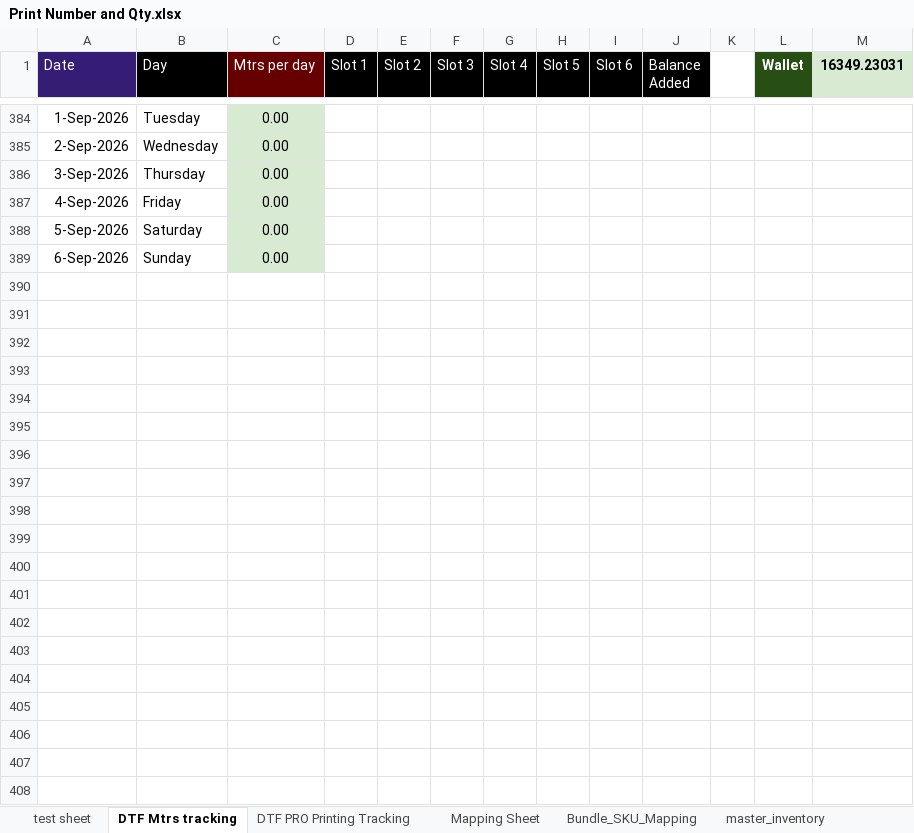
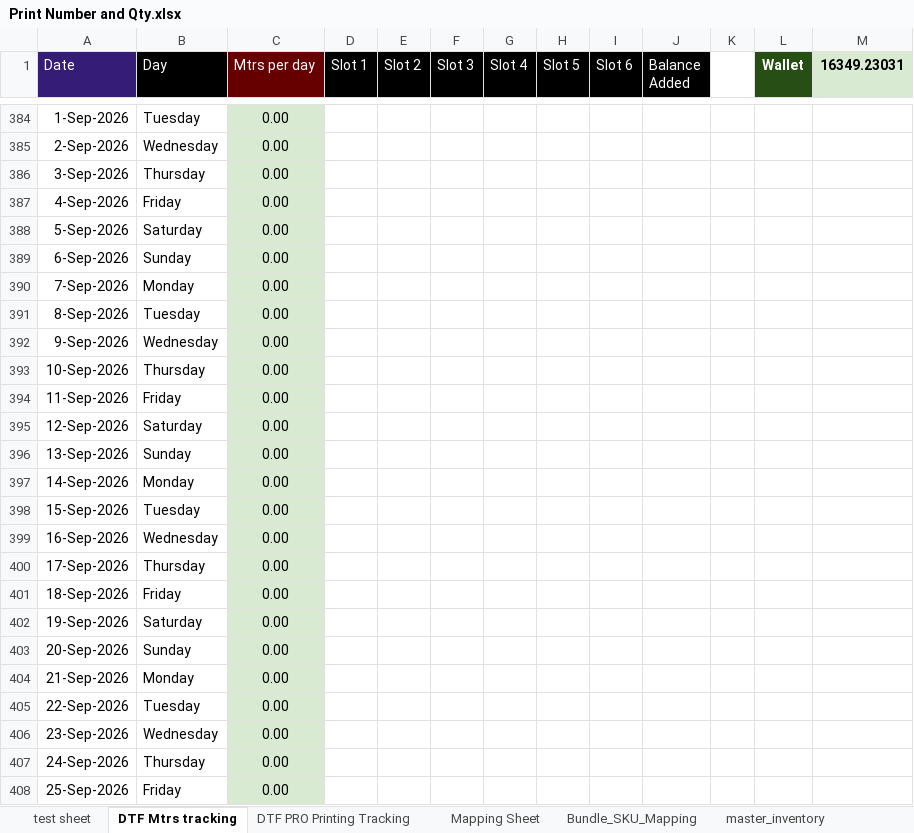
Before and after one commit to whitehuskfashion-code/ajio-return-sync, an Excel workbook: Print Number and Qty.xlsx, sheet DTF Mtrs tracking, drawn as a sheet; only a part is shown, gaps mark what is left out; values as stored, in another font and other column widths than the file's, no borders; charts and pictures not drawn; the diff covers the shown part only; the diff names each change by its address in the sheet, - before the commit and + after, or states it on an @@ line.

```diff
--- a/Print Number and Qty.xlsx (sheet DTF Mtrs tracking)
+++ b/Print Number and Qty.xlsx (sheet DTF Mtrs tracking)
+row 390: 7-Sep-2026 | Monday | 0.00
+row 391: 8-Sep-2026 | Tuesday | 0.00
+row 392: 9-Sep-2026 | Wednesday | 0.00
+row 393: 10-Sep-2026 | Thursday | 0.00
+row 394: 11-Sep-2026 | Friday | 0.00
+row 395: 12-Sep-2026 | Saturday | 0.00
+row 396: 13-Sep-2026 | Sunday | 0.00
+row 397: 14-Sep-2026 | Monday | 0.00
+row 398: 15-Sep-2026 | Tuesday | 0.00
+row 399: 16-Sep-2026 | Wednesday | 0.00
+row 400: 17-Sep-2026 | Thursday | 0.00
+row 401: 18-Sep-2026 | Friday | 0.00
+row 402: 19-Sep-2026 | Saturday | 0.00
+row 403: 20-Sep-2026 | Sunday | 0.00
+row 404: 21-Sep-2026 | Monday | 0.00
+row 405: 22-Sep-2026 | Tuesday | 0.00
+row 406: 23-Sep-2026 | Wednesday | 0.00
+row 407: 24-Sep-2026 | Thursday | 0.00
+row 408: 25-Sep-2026 | Friday | 0.00
```
Also changed, not shown: 9 added rows elsewhere in this sheet, sheet Mapping Sheet, sheet test sheet, sheet tier_rules, sheet inventory_lookup, sheet master_inventory, sheet rto_inventory, 2 more sheets, formulas that keep their value, hidden cells, charts or pictures, 1 other file.
